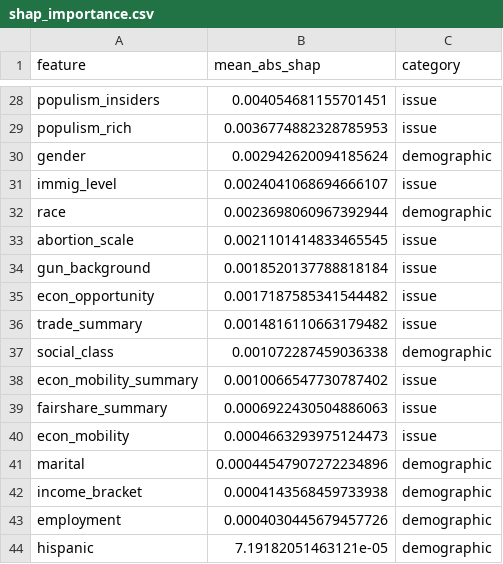
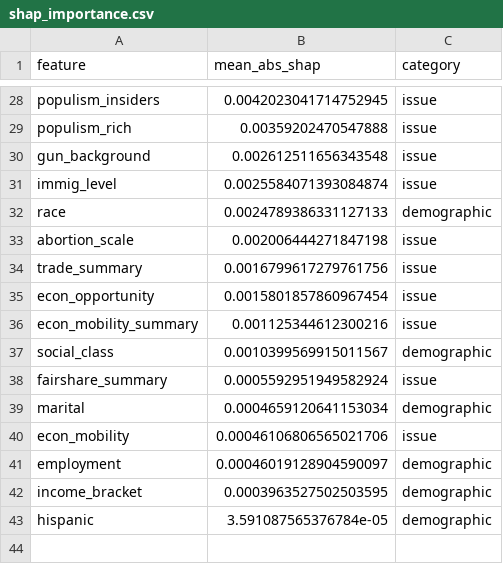
Before and after one commit to theomilll/voting_patterns_thesis, a CSV file: results/shap_importance.csv, drawn as a sheet; only a part is shown, gaps mark what is left out; removed rows and columns are numbered as before the commit, all else as after; the diff covers the shown part only; the diff names each change by its address in the sheet, - before the commit and + after, or states it on an @@ line.

```diff
--- a/results/shap_importance.csv
+++ b/results/shap_importance.csv
-B28 (mean_abs_shap): 0.004054681155701451
+B28 (mean_abs_shap): 0.0042023041714752945
-B29 (mean_abs_shap): 0.0036774882328785953
+B29 (mean_abs_shap): 0.00359202470547888
-row 30: gender | 0.002942620094185624 | demographic
+row 30: gun_background | 0.002612511656343548 | issue
-B31 (mean_abs_shap): 0.0024041068694666107
+B31 (mean_abs_shap): 0.0025584071393084874
-B32 (mean_abs_shap): 0.0023698060967392944
+B32 (mean_abs_shap): 0.0024789386331127133
-B33 (mean_abs_shap): 0.0021101414833465545
+B33 (mean_abs_shap): 0.002006444271847198
-row 34: gun_background | 0.0018520137788818184 | issue
-row 35: econ_opportunity | 0.0017187585341544482 | issue
-B34 (mean_abs_shap): 0.0014816110663179482
+B34 (mean_abs_shap): 0.0016799617279761756
-row 37: social_class | 0.001072287459036338 | demographic
+row 35: econ_opportunity | 0.0015801857860967454 | issue
-B36 (mean_abs_shap): 0.0010066547730787402
+B36 (mean_abs_shap): 0.001125344612300216
+row 37: social_class | 0.0010399569915011567 | demographic
-B38 (mean_abs_shap): 0.0006922430504886063
+B38 (mean_abs_shap): 0.0005592951949582924
-row 40: econ_mobility | 0.0004663293975124473 | issue
-B39 (mean_abs_shap): 0.00044547907272234896
+B39 (mean_abs_shap): 0.0004659120641153034
-row 42: income_bracket | 0.0004143568459733938 | demographic
+row 40: econ_mobility | 0.00046106806565021706 | issue
-B41 (mean_abs_shap): 0.0004030445679457726
+B41 (mean_abs_shap): 0.00046019128904590097
+row 42: income_bracket | 0.0003963527502503595 | demographic
-B43 (mean_abs_shap): 7.19182051463121e-05
+B43 (mean_abs_shap): 3.591087565376784e-05
```
Also changed, not shown: 7 added rows, 7 removed rows and 19 edited cells elsewhere in this file, results/stage1_results.csv, results/stage2_results.csv, 53 other files.
